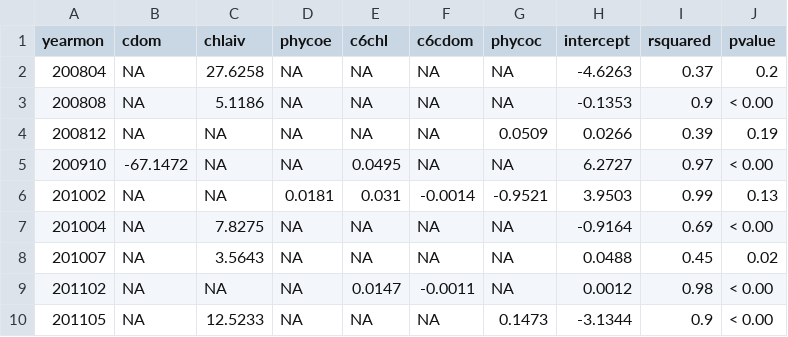
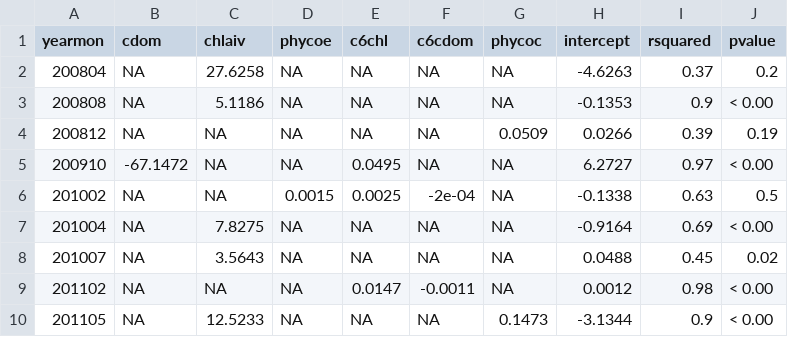
Before and after one commit to jsta/dataflowchl, a CSV file: tables/modelfits.csv, drawn as a sheet; only a part is shown.

```diff
--- a/tables/modelfits.csv
+++ b/tables/modelfits.csv
@@ -5,3 +5,3 @@
 200910,-67.1472,NA,NA,0.0495,NA,NA,6.2727,0.97,"< 0.00"
-201002,NA,NA,0.0181,0.031,-0.0014,-0.9521,3.9503,0.99,"0.13"
+201002,NA,NA,0.0015,0.0025,-2e-04,NA,-0.1338,0.63,"0.5"
 201004,NA,7.8275,NA,NA,NA,NA,-0.9164,0.69,"< 0.00"
```
Also changed, not shown: 4 other files.
